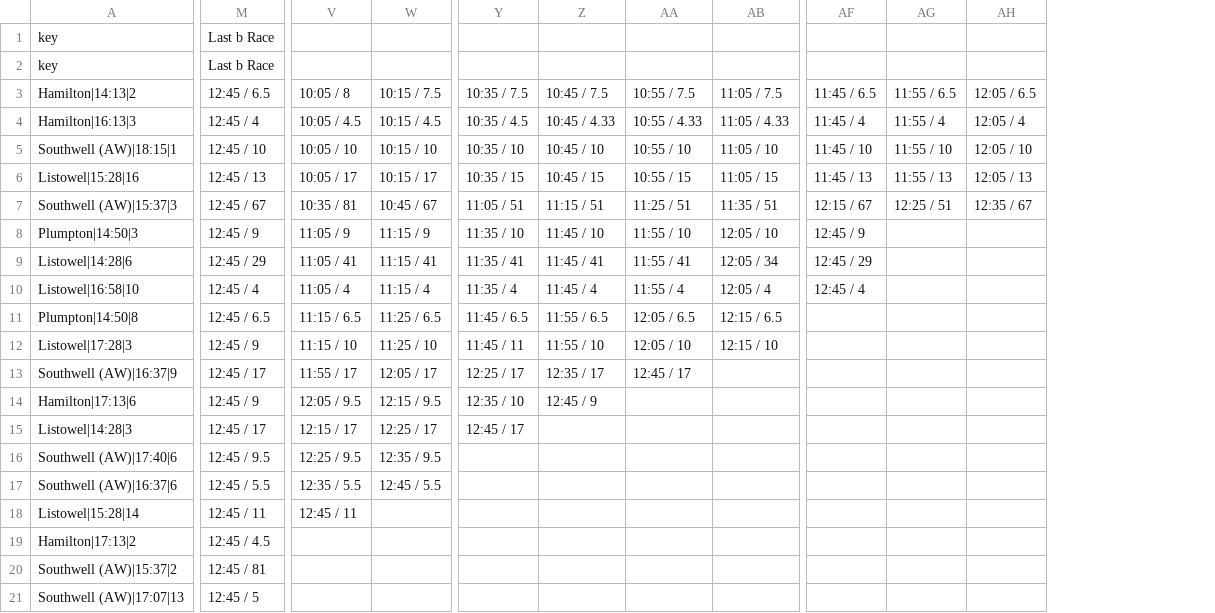
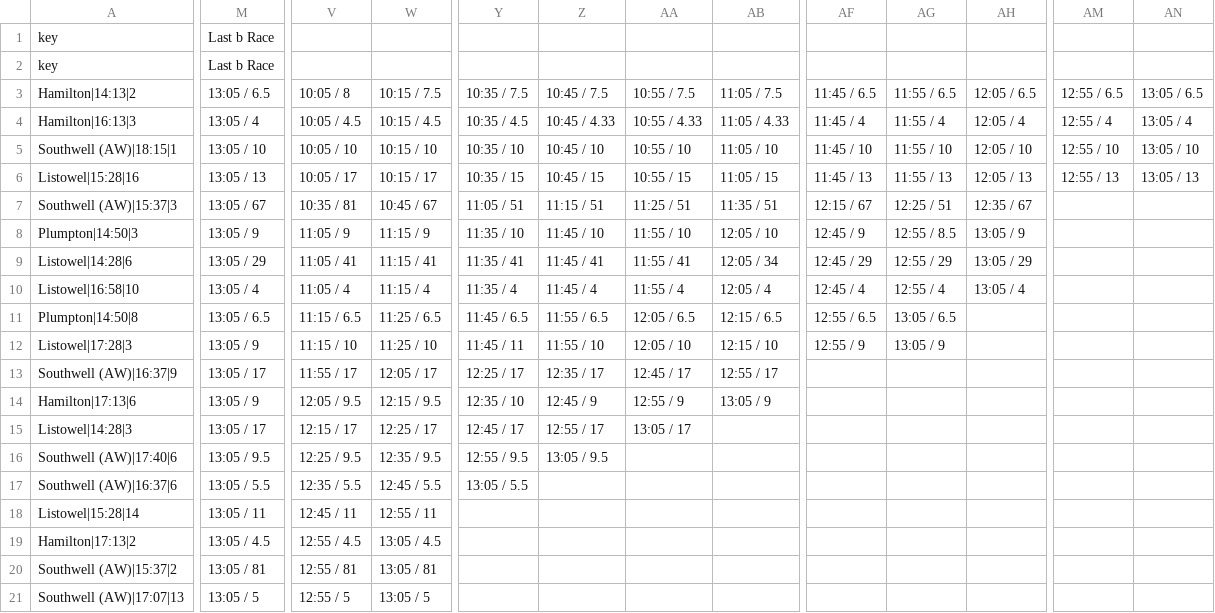
Before and after one commit to ukhorse888uk/dashboard, a CSV file: csv/dropodds.csv, drawn as a sheet; only a part is shown, gaps mark what is left out; removed rows and columns are numbered as before the commit, all else as after; the diff covers the shown part only; the diff names each change by its address in the sheet, - before the commit and + after, or states it on an @@ line.

```diff
--- a/csv/dropodds.csv
+++ b/csv/dropodds.csv
-column M, rows 1-21: Last b Race | Last b Race | 12:45 / 6.5 | 12:45 / 4 | 12:45 / 10 | 12:45 / 13 | 12:45 / 67 | 12:45 / 9 | 12:45 / 29 | 12:45 / 4 | 12:45 / 6.5 | 12:45 / 9 | 12:45 / 17 | 12:45 / 9 | 12:45 / 17 | 12:45 / 9.5 | 12:45 / 5.5 | 12:45 / 11 | 12:45 / 4.5 | 12:45 / 81 | 12:45 / 5
+column M, rows 1-21: Last b Race | Last b Race | 13:05 / 6.5 | 13:05 / 4 | 13:05 / 10 | 13:05 / 13 | 13:05 / 67 | 13:05 / 9 | 13:05 / 29 | 13:05 / 4 | 13:05 / 6.5 | 13:05 / 9 | 13:05 / 17 | 13:05 / 9 | 13:05 / 17 | 13:05 / 9.5 | 13:05 / 5.5 | 13:05 / 11 | 13:05 / 4.5 | 13:05 / 81 | 13:05 / 5
+column AM, rows 3-6: 12:55 / 6.5 | 12:55 / 4 | 12:55 / 10 | 12:55 / 13
+column AN, rows 3-6: 13:05 / 6.5 | 13:05 / 4 | 13:05 / 10 | 13:05 / 13
-AG8: (empty)
+AG8: 12:55 / 8.5
-AH8: (empty)
+AH8: 13:05 / 9
-AG9: (empty)
+AG9: 12:55 / 29
-AH9: (empty)
+AH9: 13:05 / 29
-AG10: (empty)
+AG10: 12:55 / 4
-AH10: (empty)
+AH10: 13:05 / 4
-AF11: (empty)
+AF11: 12:55 / 6.5
-AG11: (empty)
+AG11: 13:05 / 6.5
-AF12: (empty)
+AF12: 12:55 / 9
-AG12: (empty)
+AG12: 13:05 / 9
-AB13: (empty)
+AB13: 12:55 / 17
-AA14: (empty)
+AA14: 12:55 / 9
-AB14: (empty)
+AB14: 13:05 / 9
-Z15: (empty)
+Z15: 12:55 / 17
-AA15: (empty)
+AA15: 13:05 / 17
-Y16: (empty)
+Y16: 12:55 / 9.5
-Z16: (empty)
+Z16: 13:05 / 9.5
-Y17: (empty)
+Y17: 13:05 / 5.5
-W18: (empty)
+W18: 12:55 / 11
-V19: (empty)
+V19: 12:55 / 4.5
-W19: (empty)
+W19: 13:05 / 4.5
-V20: (empty)
+V20: 12:55 / 81
-W20: (empty)
+W20: 13:05 / 81
-V21: (empty)
+V21: 12:55 / 5
-W21: (empty)
+W21: 13:05 / 5
```
Also changed, not shown: 6 edited cells elsewhere in this file, csv/racecard2.csv.
